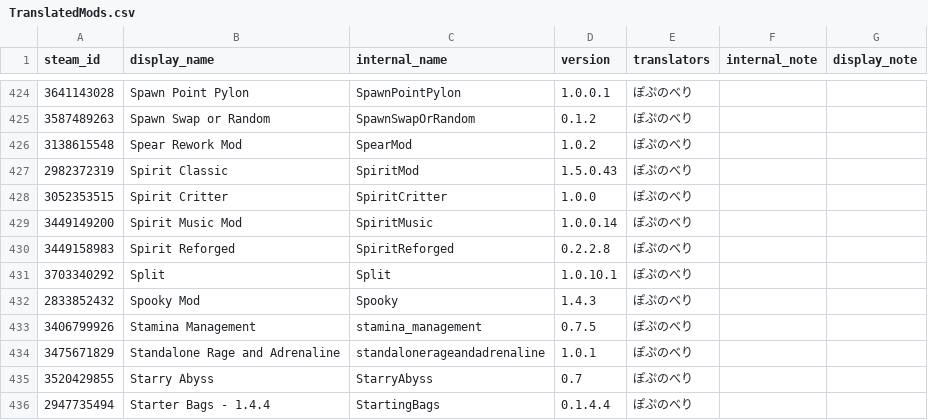
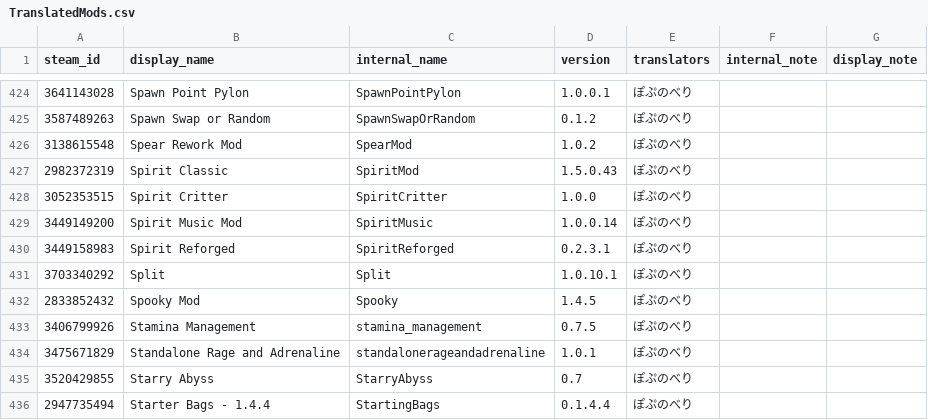
Before and after one commit to ExternalLocalizer/TMLHonyaku, a CSV file: TranslatedMods.csv, drawn as a sheet; only a part is shown, gaps mark what is left out.

```diff
--- a/TranslatedMods.csv
+++ b/TranslatedMods.csv
@@ -429,5 +429,5 @@ steam_id,display_name,internal_name,version,translators,internal_note,display_no
 3449149200,Spirit Music Mod,SpiritMusic,1.0.0.14,ぽぷのべり,,
-3449158983,Spirit Reforged,SpiritReforged,0.2.2.8,ぽぷのべり,,
+3449158983,Spirit Reforged,SpiritReforged,0.2.3.1,ぽぷのべり,,
 3703340292,Split,Split,1.0.10.1,ぽぷのべり,,
-2833852432,Spooky Mod,Spooky,1.4.3,ぽぷのべり,,
+2833852432,Spooky Mod,Spooky,1.4.5,ぽぷのべり,,
 3406799926,Stamina Management,stamina_management,0.7.5,ぽぷのべり,,
```
Also changed, not shown: 4 other files.
